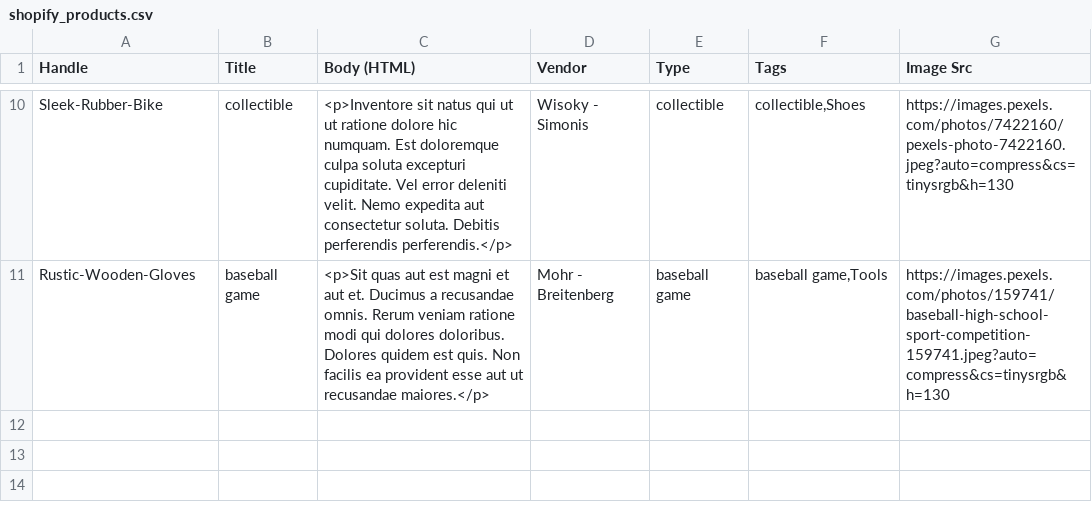
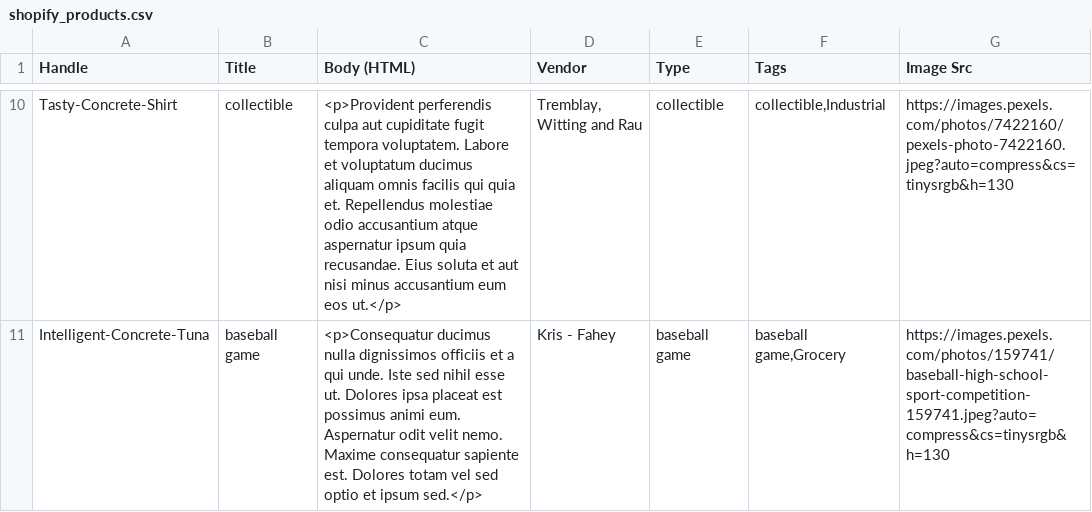
Before and after one commit to newnezz/shopify-mock-products, a CSV file: shopify_products.csv, drawn as a sheet; only a part is shown, gaps mark what is left out; the diff covers the shown part only; the diff names each change by its address in the sheet, - before the commit and + after, or states it on an @@ line.

```diff
--- a/shopify_products.csv
+++ b/shopify_products.csv
-A10 (Handle): Sleek-Rubber-Bike
+A10 (Handle): Tasty-Concrete-Shirt
-C10 (Body (HTML)): <p>Inventore sit natus qui ut ut ratione dolore hic numquam. Est doloremque culpa soluta excepturi cupiditate. Vel error deleniti velit. Nemo expedita aut consectetur soluta. Debitis perferendis perferendis.</p>
+C10 (Body (HTML)): <p>Provident perferendis culpa aut cupiditate fugit tempora voluptatem. Labore et voluptatum ducimus aliquam omnis facilis qui quia et. Repellendus molestiae odio accusantium atque aspernatur ipsum quia recusandae. Eius soluta et aut nisi minus accusantium eum eos ut.</p>
-D10 (Vendor): Wisoky - Simonis
+D10 (Vendor): Tremblay, Witting and Rau
-F10 (Tags): collectible,Shoes
+F10 (Tags): collectible,Industrial
-A11 (Handle): Rustic-Wooden-Gloves
+A11 (Handle): Intelligent-Concrete-Tuna
-C11 (Body (HTML)): <p>Sit quas aut est magni et aut et. Ducimus a recusandae omnis. Rerum veniam ratione modi qui dolores doloribus. Dolores quidem est quis. Non facilis ea provident esse aut ut recusandae maiores.</p>
+C11 (Body (HTML)): <p>Consequatur ducimus nulla dignissimos officiis et a qui unde. Iste sed nihil esse ut. Dolores ipsa placeat est possimus animi eum. Aspernatur odit velit nemo. Maxime consequatur sapiente est. Dolores totam vel sed optio et ipsum sed.</p>
-D11 (Vendor): Mohr - Breitenberg
+D11 (Vendor): Kris - Fahey
-F11 (Tags): baseball game,Tools
+F11 (Tags): baseball game,Grocery
```
Also changed, not shown: 32 edited cells elsewhere in this file, 1 other file.
